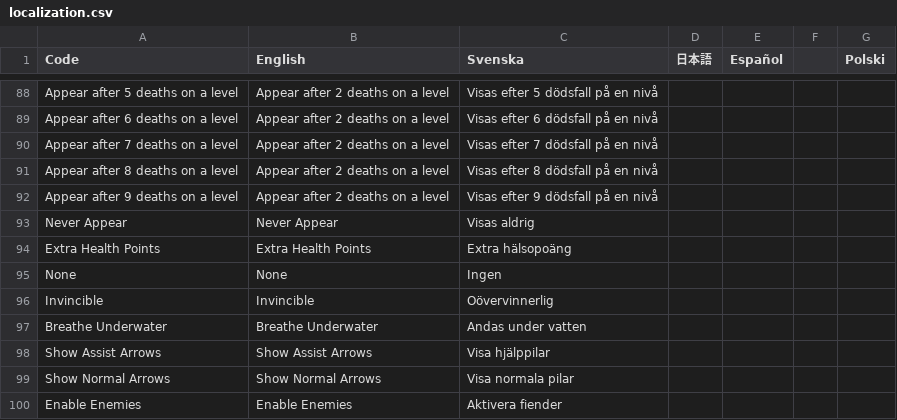
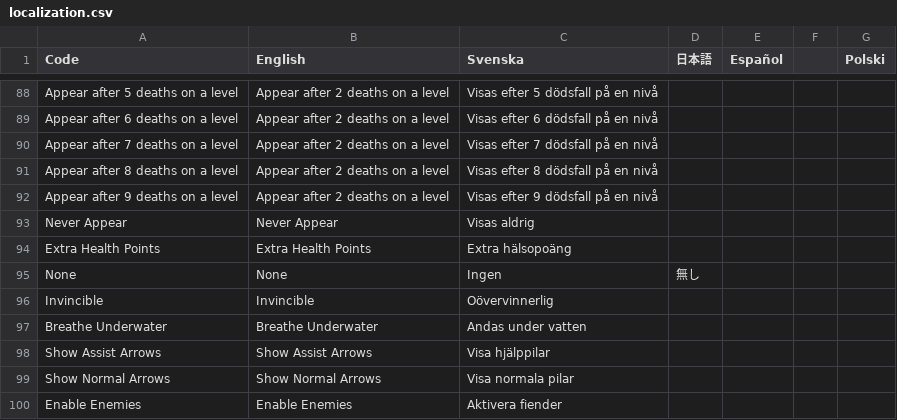
Before and after one commit to Jonnil/Sticky-Paws-DX, a CSV file: datafiles/localization.csv, drawn as a sheet; only a part is shown, gaps mark what is left out; the diff covers the shown part only.

```diff
--- a/datafiles/localization.csv
+++ b/datafiles/localization.csv
@@ -94,3 +94,3 @@ Never Appear,Never Appear,Visas aldrig,,,,
 Extra Health Points,Extra Health Points,Extra hälsopoäng,,,,
-None,None,Ingen,,,,
+None,None,Ingen,無し,,,
 Invincible,Invincible,Oövervinnerlig,,,,
```
Also changed, not shown: 3 added rows, 1 removed row and 6 edited cells elsewhere in this file, 37 other files.
